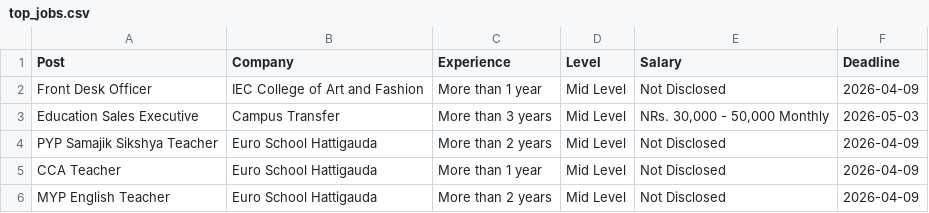
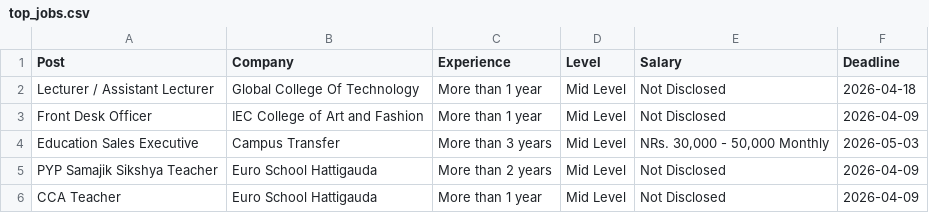
Before and after one commit to dpm24800/top-jobs-scraper, a CSV file: data/top_jobs.csv, drawn as a sheet; only a part is shown; the shorter side is filled out with more unchanged rows.

```diff
--- a/data/top_jobs.csv
+++ b/data/top_jobs.csv
@@ -1,2 +1,3 @@
 Post,Company,Experience,Level,Salary,Deadline
+Lecturer / Assistant Lecturer,Global College Of Technology,More than 1 year,Mid Level,Not Disclosed,2026-04-18
 Front Desk Officer,IEC College of Art and Fashion,More than 1 year,Mid Level,Not Disclosed,2026-04-09
```
Also changed, not shown: data/by_deadline.csv.
